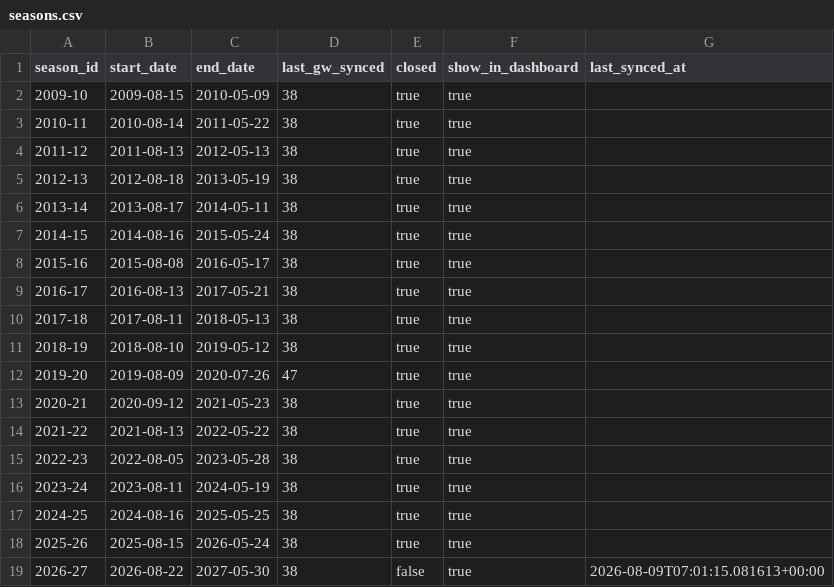
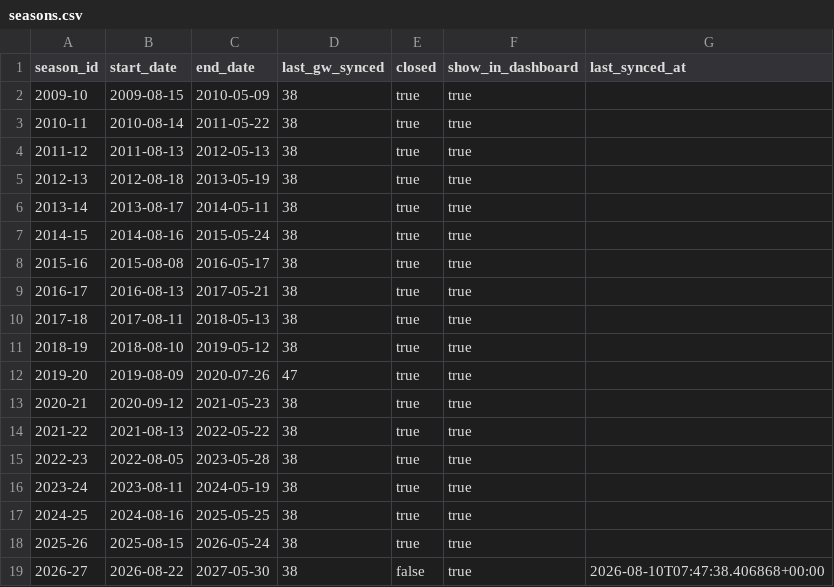
Before and after one commit to ThomasAllan/Select-Fantasy-Football-Auction, a CSV file: data/seasons.csv, drawn as a sheet.

```diff
--- a/data/seasons.csv
+++ b/data/seasons.csv
@@ -18,2 +18,2 @@ season_id,start_date,end_date,last_gw_synced,closed,show_in_dashboard,last_synce
 2025-26,2025-08-15,2026-05-24,38,true,true,
-2026-27,2026-08-22,2027-05-30,38,false,true,2026-08-09T07:01:15.081613+00:00
+2026-27,2026-08-22,2027-05-30,38,false,true,2026-08-10T07:47:38.406868+00:00
```
Also changed, not shown: 1 other file.
